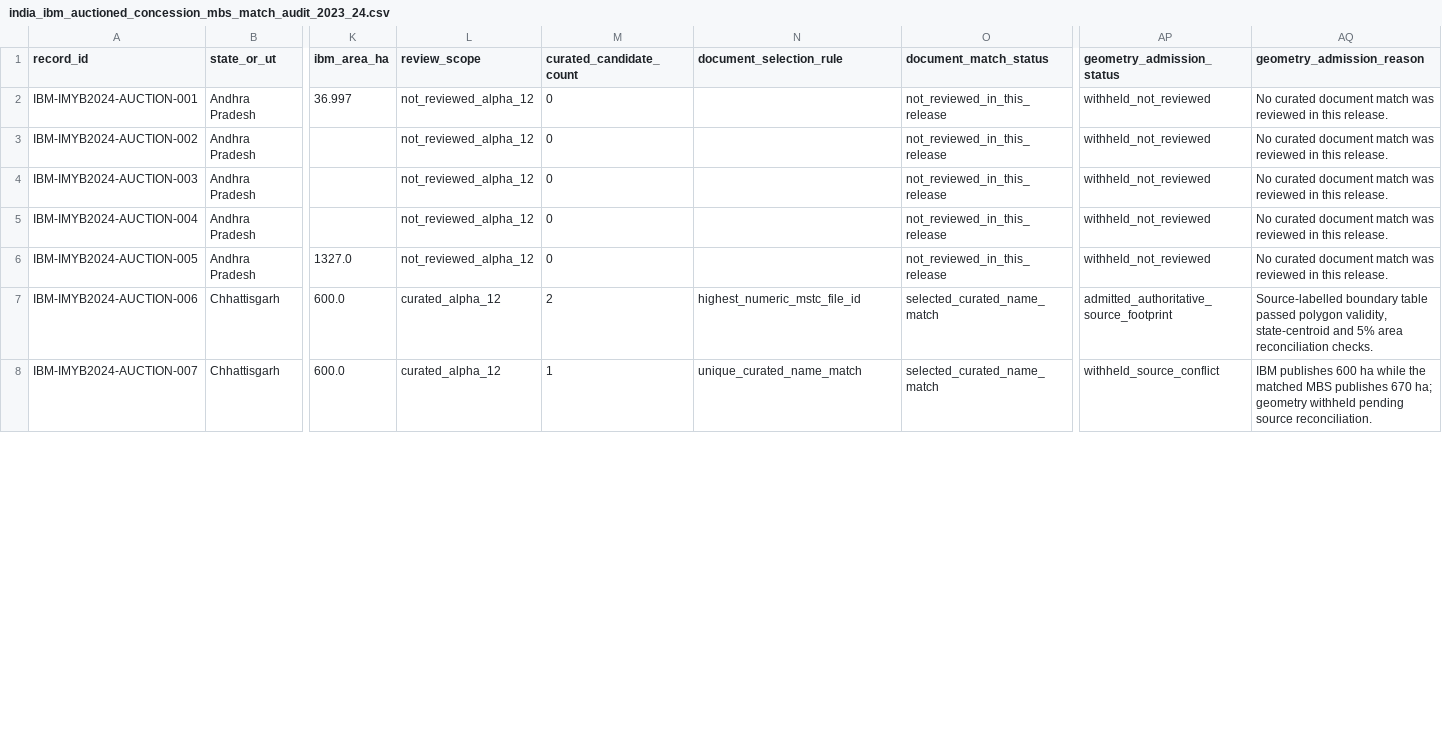
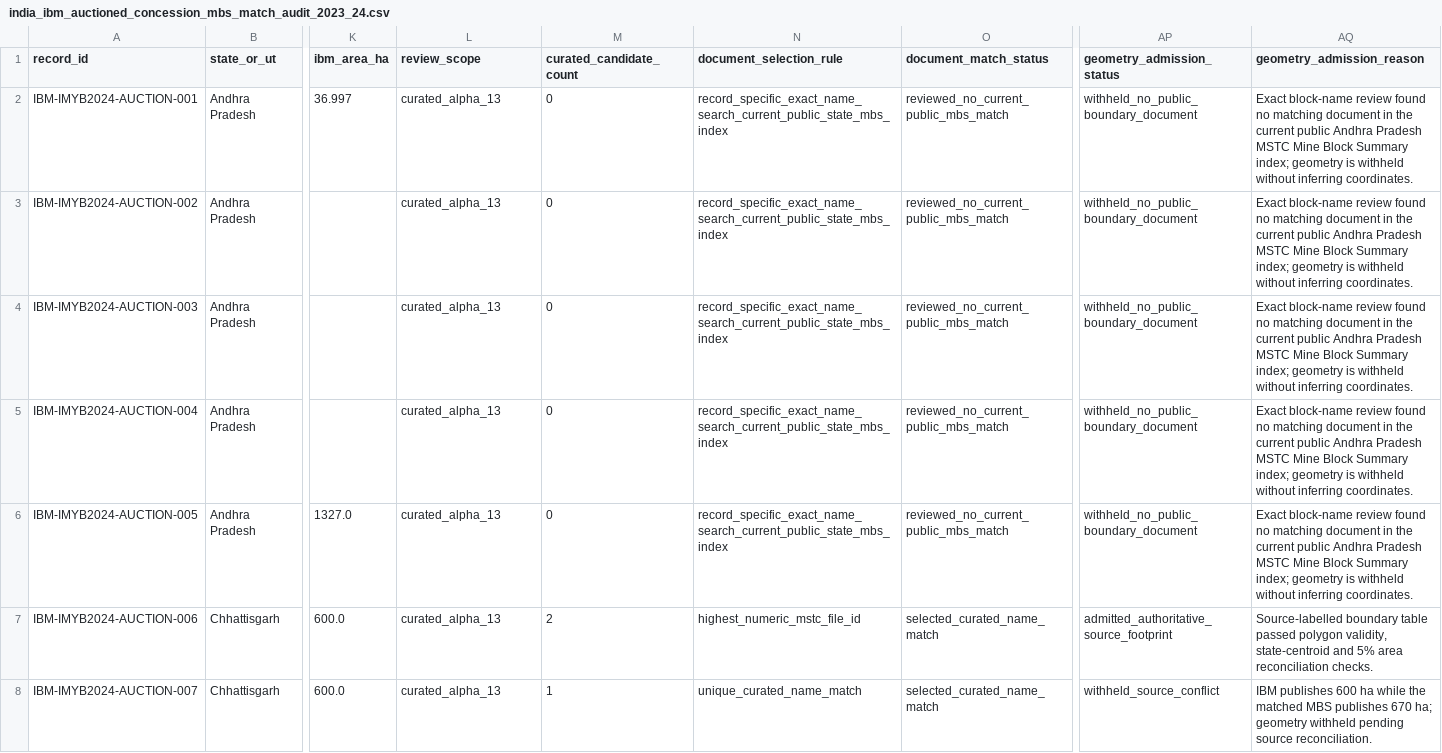
Before and after one commit to ankitjh4/khanan, a CSV file: outputs/india_ibm_auctioned_concession_mbs_match_audit_2023_24.csv, drawn as a sheet; only a part is shown, gaps mark what is left out; the diff covers the shown part only; the diff names each change by its address in the sheet, - before the commit and + after, or states it on an @@ line.

```diff
--- a/outputs/india_ibm_auctioned_concession_mbs_match_audit_2023_24.csv
+++ b/outputs/india_ibm_auctioned_concession_mbs_match_audit_2023_24.csv
-L2:L6 (review_scope): not_reviewed_alpha_12
+L2:L6 (review_scope): curated_alpha_13
-N2:N6 (document_selection_rule): (empty)
+N2:N6 (document_selection_rule): record_specific_exact_name_search_current_public_state_mbs_index
-O2:O6 (document_match_status): not_reviewed_in_this_release
+O2:O6 (document_match_status): reviewed_no_current_public_mbs_match
-AP2:AP6 (geometry_admission_status): withheld_not_reviewed
+AP2:AP6 (geometry_admission_status): withheld_no_public_boundary_document
-AQ2:AQ6 (geometry_admission_reason): No curated document match was reviewed in this release.
+AQ2:AQ6 (geometry_admission_reason): Exact block-name review found no matching document in the current public Andhra Pradesh MSTC Mine Block Summary index; geometry is withheld without inferring coordinates.
-L7:L8 (review_scope): curated_alpha_12
+L7:L8 (review_scope): curated_alpha_13
```
Also changed, not shown: 90 edited cells elsewhere in this file, outputs/source_registry.csv, 17 other files.
